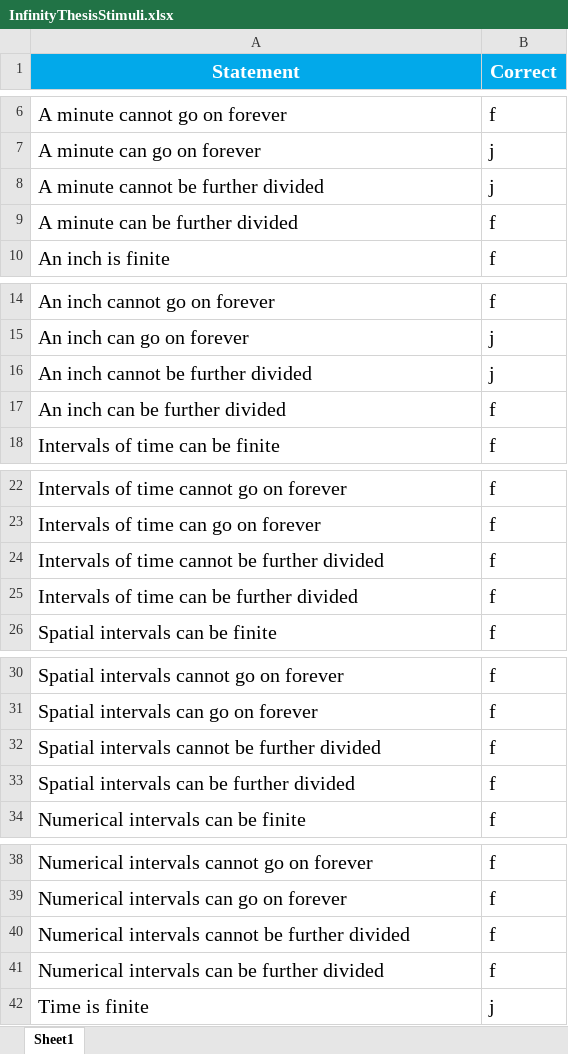
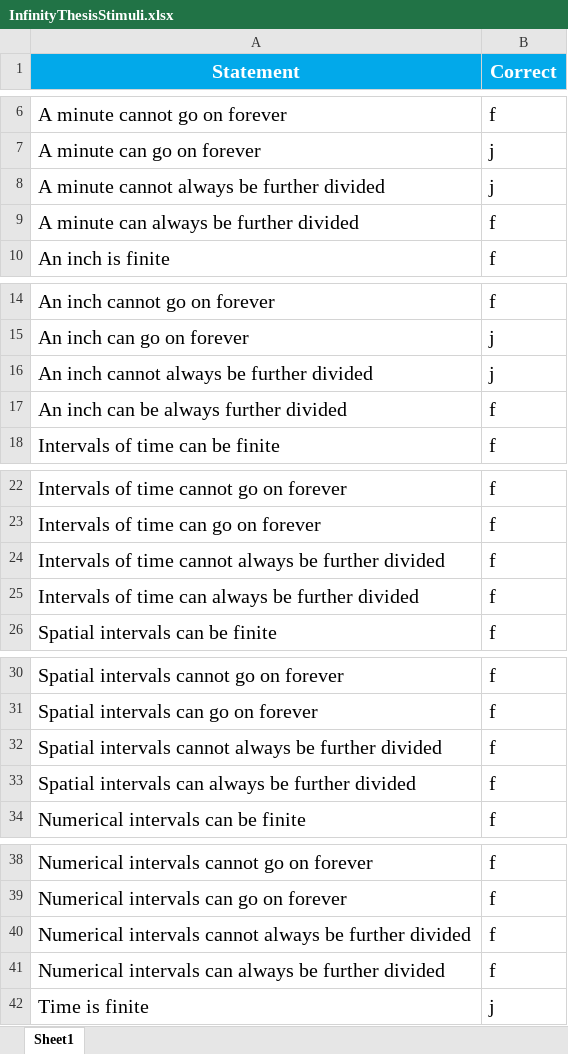
Before and after one commit to sophie-hannah/thesisslowtask, an Excel workbook: InfinityThesisStimuli.xlsx, sheet Sheet1, drawn as a sheet; only a part is shown, gaps mark what is left out; values as stored, in another font and other column widths than the file's, no borders; the diff covers the shown part only; the diff names each change by its address in the sheet, - before the commit and + after, or states it on an @@ line.

```diff
--- a/InfinityThesisStimuli.xlsx (sheet Sheet1)
+++ b/InfinityThesisStimuli.xlsx (sheet Sheet1)
-A8 (Statement): A minute cannot be further divided
+A8 (Statement): A minute cannot always be further divided
-A9 (Statement): A minute can be further divided
+A9 (Statement): A minute can always be further divided
-A16 (Statement): An inch cannot be further divided
+A16 (Statement): An inch cannot always be further divided
-A17 (Statement): An inch can be further divided
+A17 (Statement): An inch can be always further divided
-A24 (Statement): …time cannot be further…
+A24 (Statement): …time cannot always be further…
-A25 (Statement): Intervals of time can be further divided
+A25 (Statement): Intervals of time can always be further divided
-A32 (Statement): …intervals cannot be further…
+A32 (Statement): …intervals cannot always be further…
-A33 (Statement): Spatial intervals can be further divided
+A33 (Statement): Spatial intervals can always be further divided
-A40 (Statement): …intervals cannot be further…
+A40 (Statement): …intervals cannot always be further…
-A41 (Statement): …intervals can be further…
+A41 (Statement): …intervals can always be further…
```
Also changed, not shown: 8 edited cells elsewhere in this sheet, 3 other files.
